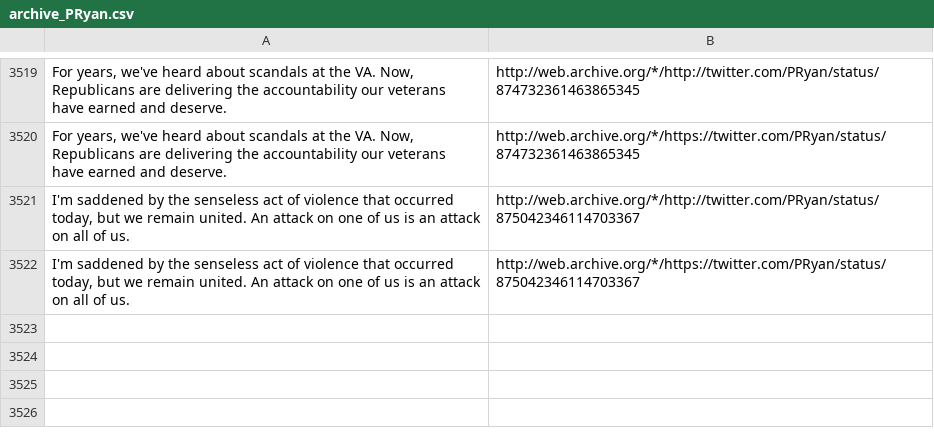
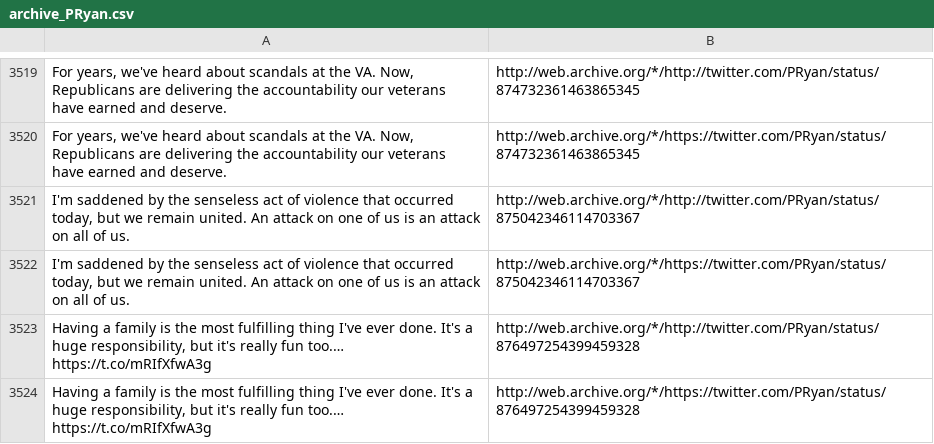
Before and after one commit to patrick-brian-mooney/archive-junta, a CSV file: data/archive_PRyan.csv, drawn as a sheet; only a part is shown, gaps mark what is left out; the diff names each change by its address in the sheet, - before the commit and + after, or states it on an @@ line.

```diff
--- a/data/archive_PRyan.csv
+++ b/data/archive_PRyan.csv
+row 3523: Having a family is the most fulfilling thing I've ever done. It's a huge responsibility, but it's really fun too.… https://t.co/mRIfXfwA3g | http://web.archive.org/*/http://twitter.com/PRyan/status/876497254399459328
+row 3524: Having a family is the most fulfilling thing I've ever done. It's a huge responsibility, but it's really fun too.… https://t.co/mRIfXfwA3g | http://web.archive.org/*/https://twitter.com/PRyan/status/876497254399459328
```
Also changed, not shown: data/archive_IvankaTrumpHQ.csv, data/archive_JessicaDitto45.csv, 14 other files.
